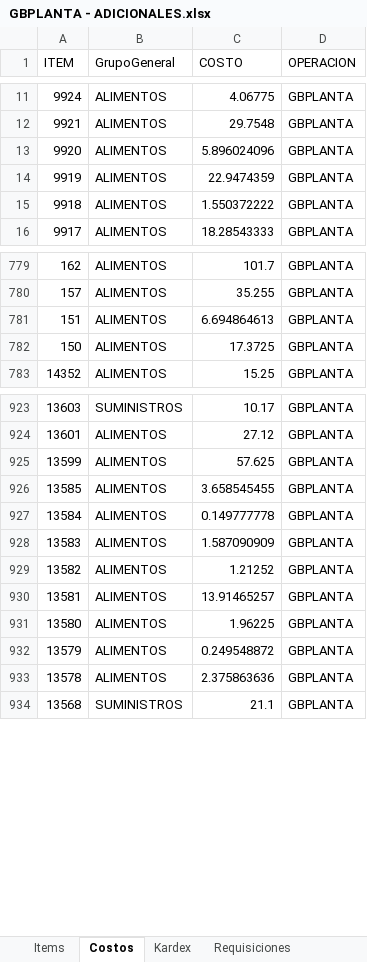
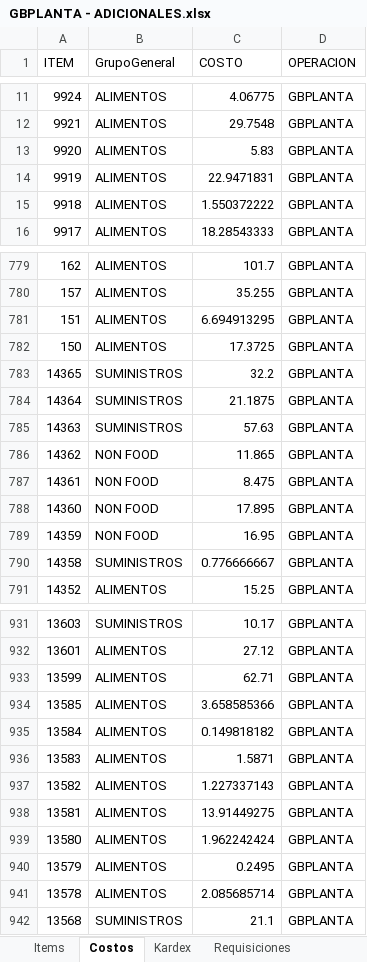
Before and after one commit to AlvaroCornejo/EBC_PEDIDOS_ADICIONALES, an Excel workbook: data/GBPLANTA - ADICIONALES.xlsx, sheet Costos, drawn as a sheet; only a part is shown, gaps mark what is left out; values as stored, in another font and other column widths than the file's, no borders; table styles not drawn; addresses are those after the commit; the diff covers the shown part only; the diff names each change by its address in the sheet, - before the commit and + after, or states it on an @@ line.

```diff
--- a/data/GBPLANTA - ADICIONALES.xlsx (sheet Costos)
+++ b/data/GBPLANTA - ADICIONALES.xlsx (sheet Costos)
-C13 (COSTO): 5.896024096
+C13 (COSTO): 5.83
-C14 (COSTO): 22.9474359
+C14 (COSTO): 22.9471831
-C781 (COSTO): 6.694864613
+C781 (COSTO): 6.694913295
+row 783: 14365 | SUMINISTROS | 32.2 | GBPLANTA
+row 784: 14364 | SUMINISTROS | 21.1875 | GBPLANTA
+row 785: 14363 | SUMINISTROS | 57.63 | GBPLANTA
+row 786: 14362 | NON FOOD | 11.865 | GBPLANTA
+row 787: 14361 | NON FOOD | 8.475 | GBPLANTA
+row 788: 14360 | NON FOOD | 17.895 | GBPLANTA
+row 789: 14359 | NON FOOD | 16.95 | GBPLANTA
+row 790: 14358 | SUMINISTROS | 0.776666667 | GBPLANTA
-C933 (COSTO): 57.625
+C933 (COSTO): 62.71
-C934 (COSTO): 3.658545455
+C934 (COSTO): 3.658585366
-C935 (COSTO): 0.149777778
+C935 (COSTO): 0.149818182
-C936 (COSTO): 1.587090909
+C936 (COSTO): 1.5871
-C937 (COSTO): 1.21252
+C937 (COSTO): 1.227337143
-C938 (COSTO): 13.91465257
+C938 (COSTO): 13.91449275
-C939 (COSTO): 1.96225
+C939 (COSTO): 1.962242424
-C940 (COSTO): 0.249548872
+C940 (COSTO): 0.2495
-C941 (COSTO): 2.375863636
+C941 (COSTO): 2.085685714
```
Also changed, not shown: 216 edited cells elsewhere in this sheet, sheet Items, data/CDLAO - ADICIONALES.xlsx, data/GBADC - ADICIONALES.xlsx, 9 other files.
